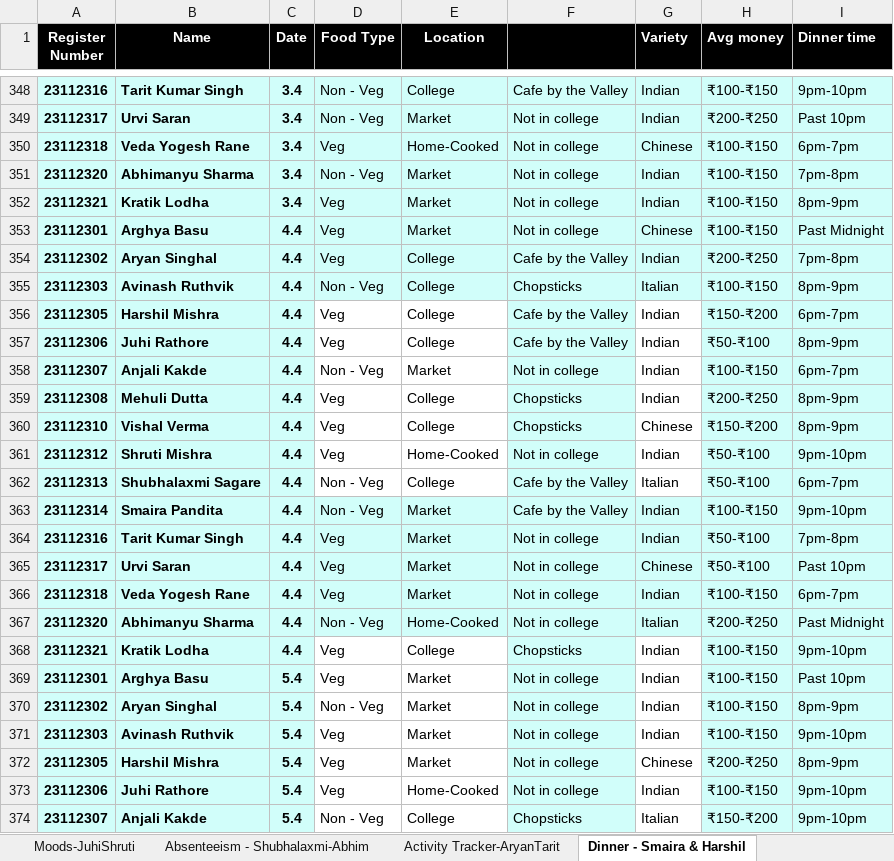
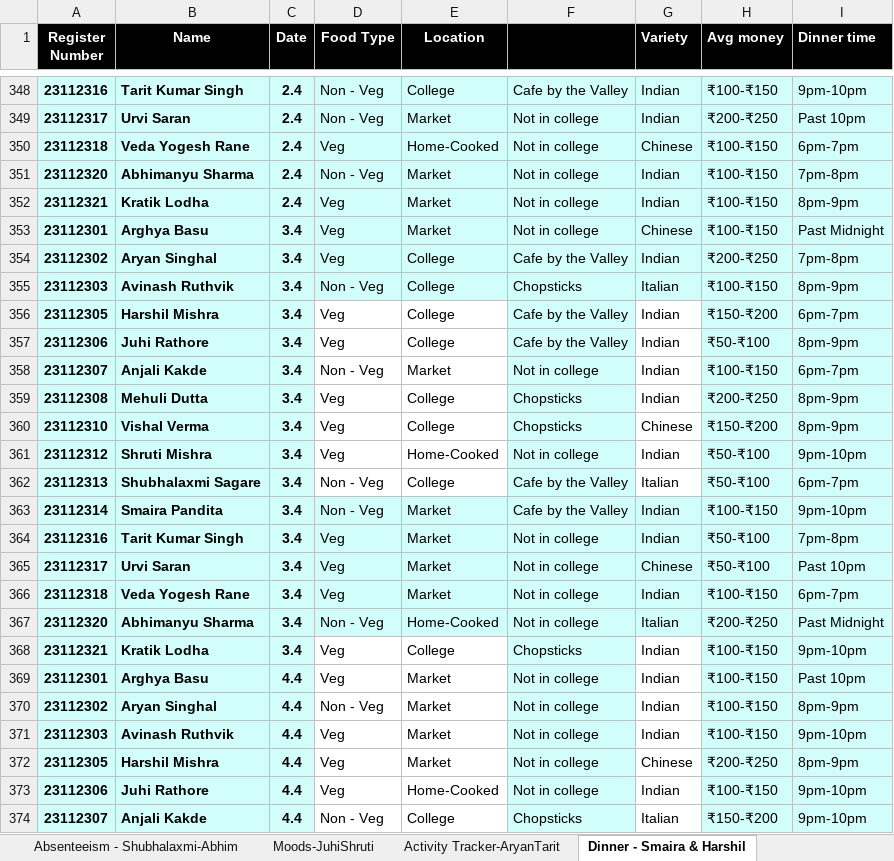
Before and after one commit to Shruti-Mishra-5/Shruti_Repository, an Excel workbook: Mood_Predictor_Model_Streamlit_App/Dataset.xlsx, sheet Dinner - Smaira & Harshil, drawn as a sheet; only a part is shown, gaps mark what is left out; values as stored, in another font and other column widths than the file's, no borders; charts and pictures and conditional formats not drawn; the diff covers the shown part only; the diff names each change by its address in the sheet, - before the commit and + after, or states it on an @@ line.

```diff
--- a/Mood_Predictor_Model_Streamlit_App/Dataset.xlsx (sheet Dinner - Smaira & Harshil)
+++ b/Mood_Predictor_Model_Streamlit_App/Dataset.xlsx (sheet Dinner - Smaira & Harshil)
@@ sheet tab order changed: Absenteeism - Shubhalaxmi-Abhim | Moods-JuhiShruti | Activity Tracker-AryanTarit | Dinner - Smaira & Harshil @@
-C348:C352 (Date): 3.4
+C348:C352 (Date): 2.4
-C353:C368 (Date): 4.4
+C353:C368 (Date): 3.4
-C369:C374 (Date): 5.4
+C369:C374 (Date): 4.4
```
Also changed, not shown: 101 edited cells elsewhere in this sheet, charts or pictures.
